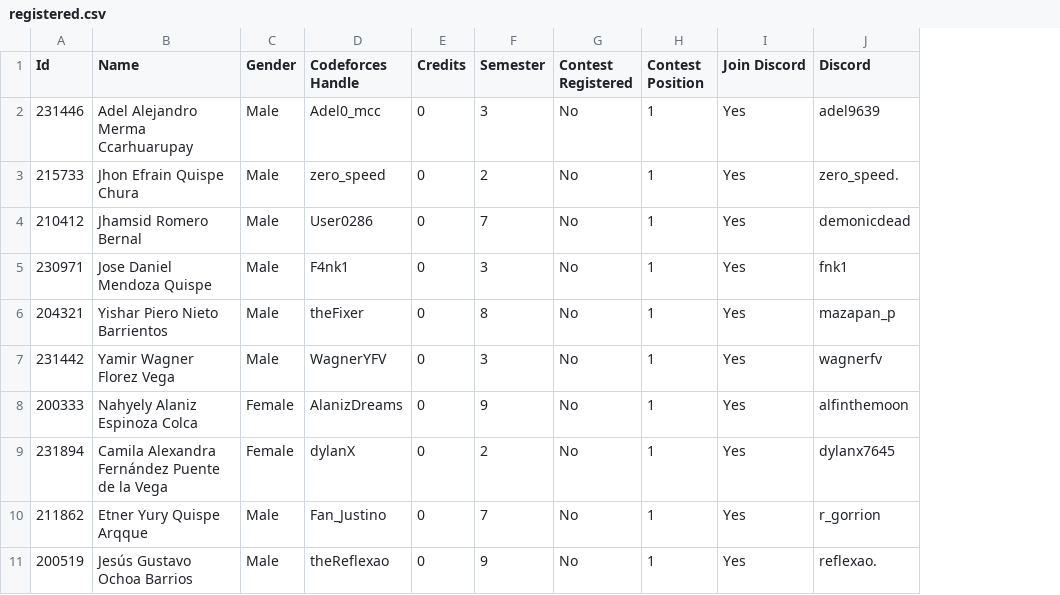
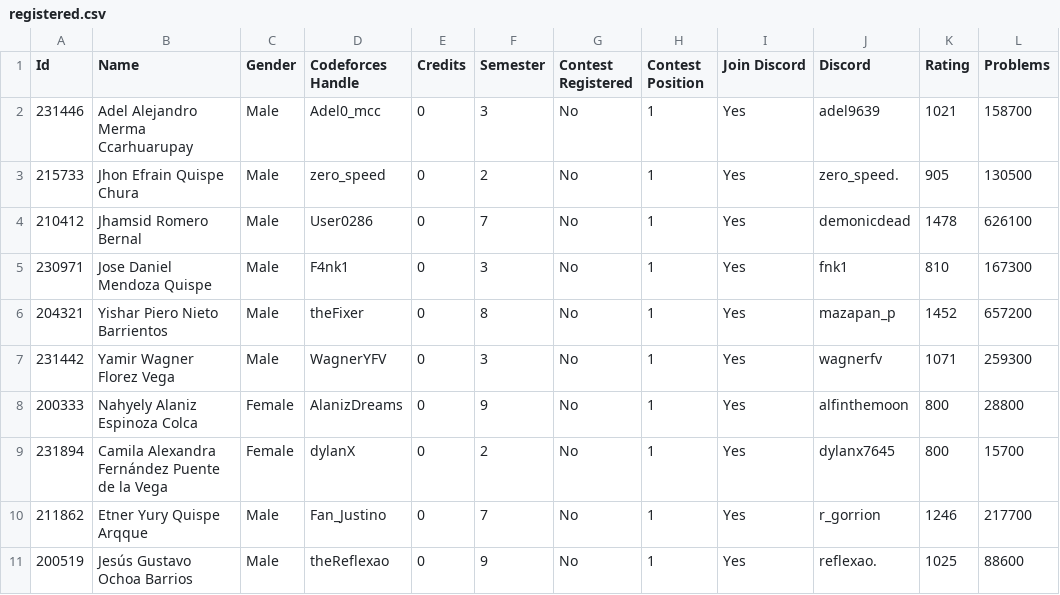
Before and after one commit to Competitive-Programming-UNSAAC/tools, a CSV file: ranking/selection/training-camp-argentina-2024/registered.csv, drawn as a sheet; only a part is shown; the diff names each change by its address in the sheet, - before the commit and + after, or states it on an @@ line.

Commit message:
add flag to use codeforces

```diff
--- a/ranking/selection/training-camp-argentina-2024/registered.csv
+++ b/ranking/selection/training-camp-argentina-2024/registered.csv
+column K (Rating), rows 2-11: 1021 | 905 | 1478 | 810 | 1452 | 1071 | 800 | 800 | 1246 | 1025
+column L (Problems), rows 2-11: 158700 | 130500 | 626100 | 167300 | 657200 | 259300 | 28800 | 15700 | 217700 | 88600
```
Also changed, not shown: ranking/selection/training-camp-argentina-2024/ranking.csv, 5 other files.
